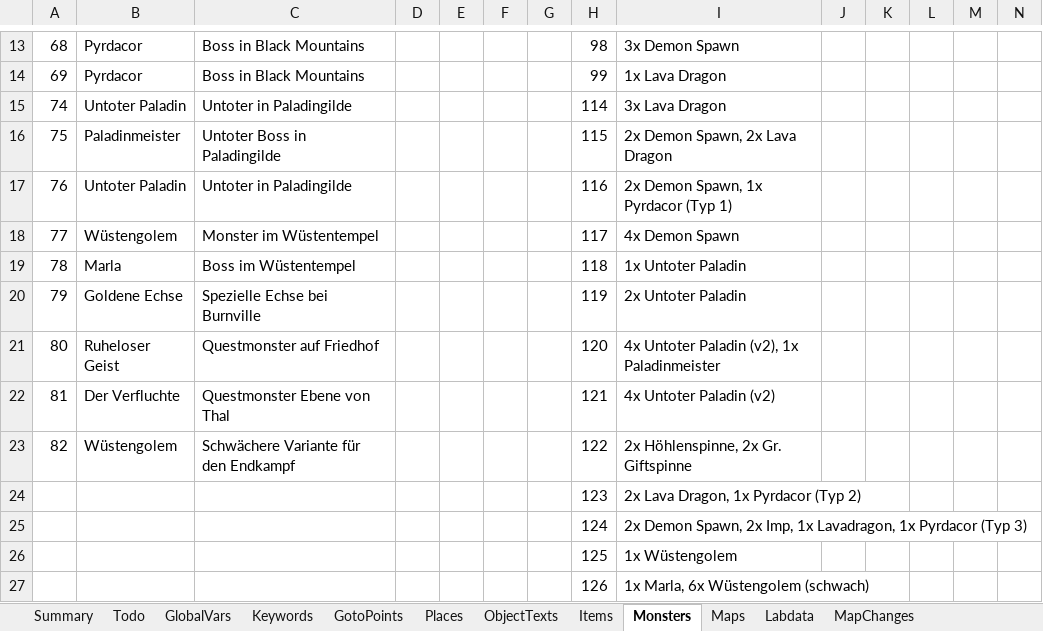
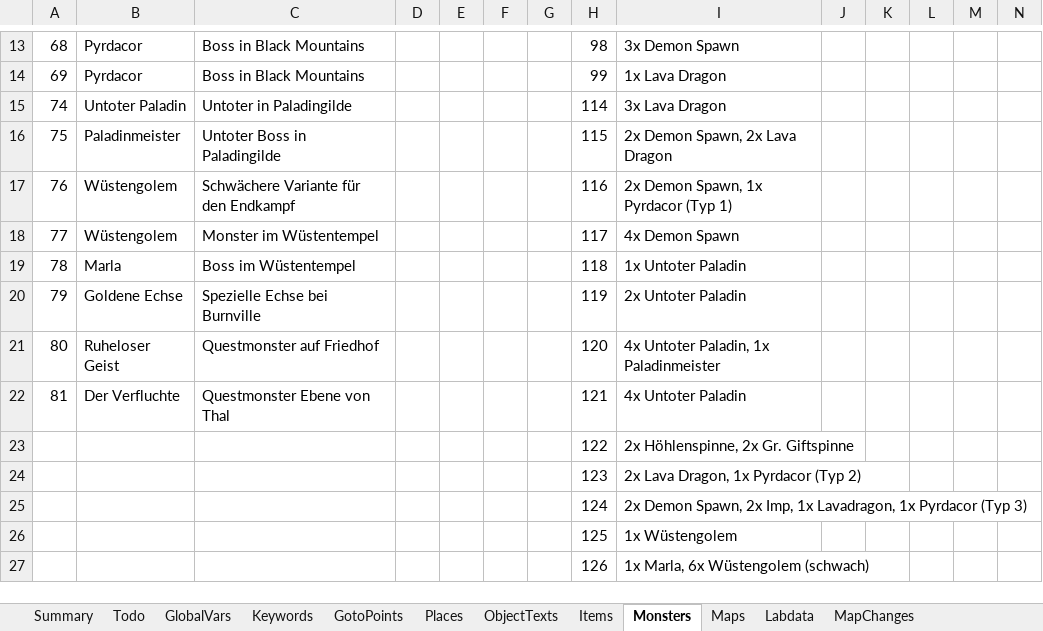
Before and after one commit to Pyrdacor/Ambermoon-Advanced, an Excel workbook: AmbermoonAdvanced.xlsx, sheet Monsters, drawn as a sheet; only a part is shown, gaps mark what is left out; values as stored, in another font and other column widths than the file's, no borders; removed rows and columns are numbered as before the commit, all else as after; rows hold the shown columns only; the diff names each change by its address in the sheet, - before the commit and + after, or states it on an @@ line.

Commit message:
Adjusted weapon levels, monsters and Paladin Guild maps

```diff
--- a/AmbermoonAdvanced.xlsx (sheet Monsters)
+++ b/AmbermoonAdvanced.xlsx (sheet Monsters)
-B17: Untoter Paladin
+B17: Wüstengolem
-C17: Untoter in Paladingilde
+C17: Schwächere Variante für den Endkampf
-I21: 4x Untoter Paladin (v2), 1x Paladinmeister
+I21: 4x Untoter Paladin, 1x Paladinmeister
-I22: 4x Untoter Paladin (v2)
+I22: 4x Untoter Paladin
-row 23: 82 | Wüstengolem | Schwächere Variante für den Endkampf |  |  |  |  | 122 | 2x Höhlenspinne, 2x Gr. Giftspinne
+row 23:  |  |  |  |  |  |  | 122 | 2x Höhlenspinne, 2x Gr. Giftspinne
```
Also changed, not shown: sheet Items, sheet Chests, 7 other files.
